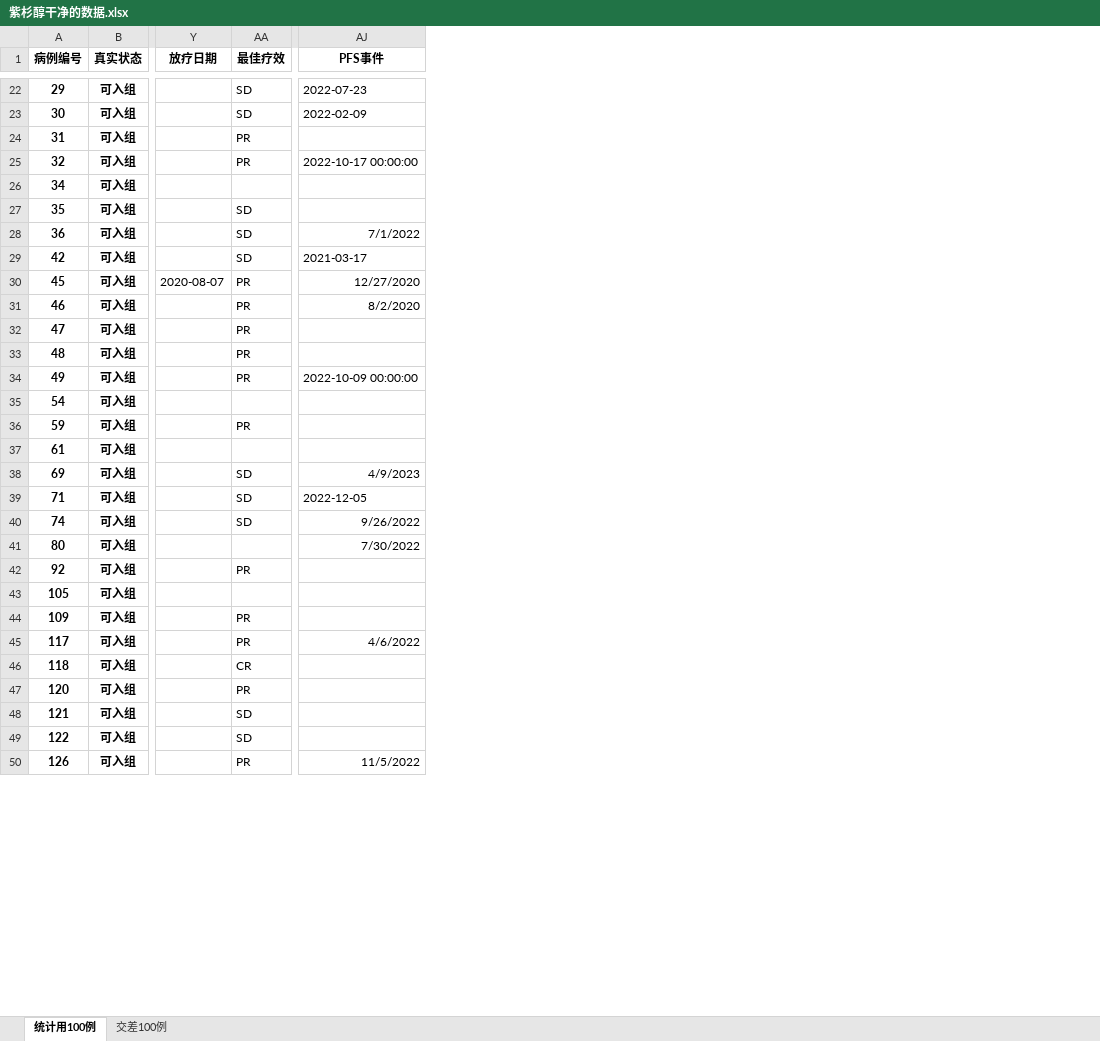
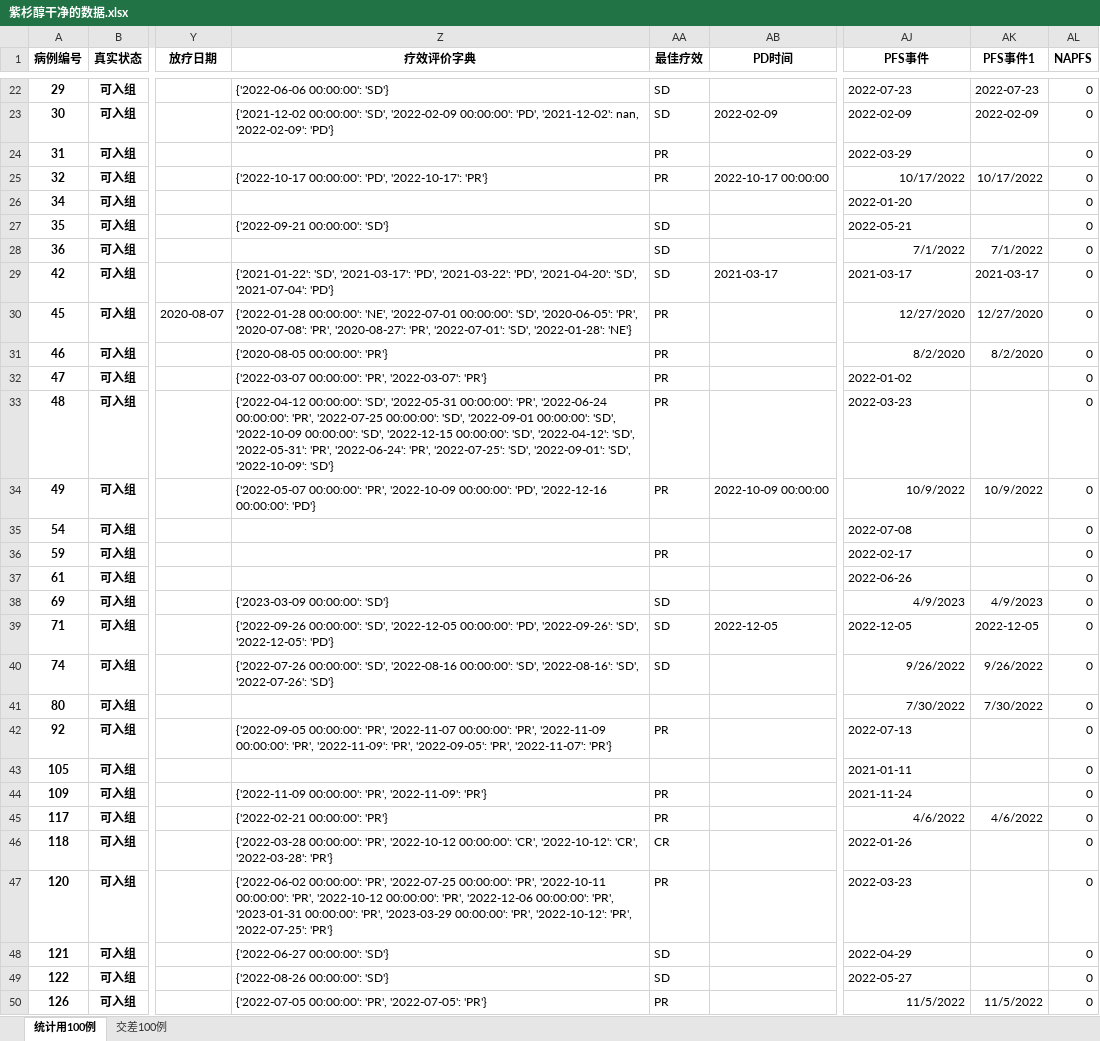
Before and after one commit to qiudongsong/-, an Excel workbook: 紫杉醇干净的数据.xlsx, sheet 统计用100例, drawn as a sheet; only a part is shown, gaps mark what is left out; values as stored, in another font and other column widths than the file's, no borders; the diff covers the shown part only; the diff names each change by its address in the sheet, - before the commit and + after, or states it on an @@ line.

```diff
--- a/紫杉醇干净的数据.xlsx (sheet 统计用100例)
+++ b/紫杉醇干净的数据.xlsx (sheet 统计用100例)
@@ column Z (疗效评价字典) unhidden, rows 22-50: {'2022-06-06 00:00:00': 'SD'} | {'2021-12-02 00:00:00': 'SD', '2022-02-09 00:00:00': 'PD', '2021-12-02': nan, '2022-02-09': 'PD'} |  | {'2022-10-17 00:00:00': 'PD', '2022-10-17': 'PR'} |  | {'2022-09-21 00:00:00': 'SD'} |  | {'2021-01-22': 'SD', '2021-03-17': 'PD', '2021-03-22': 'PD', '2021-04-20': 'SD', '2021-07-04': 'PD'} | {'2022-01-28 00:00:00': 'NE', '2022-07-01 00:00:00': 'SD', '2020-06-05': 'PR', '2020-07-08': 'PR', '2020-08-27': 'PR', '2022-07-01': 'SD', '2022-01-28': 'NE'} | {'2020-08-05 00:00:00': 'PR'} | {'2022-03-07 00:00:00': 'PR', '2022-03-07': 'PR'} | {'2022-04-12 00:00:00': 'SD', '2022-05-31 00:00:00': 'PR', '2022-06-24 00:00:00': 'PR', '2022-07-25 00:00:00': 'SD', '2022-09-01 00:00:00': 'SD', '2022-10-09 00:00:00': 'SD', '2022-12-15 00:00:00': 'SD', '2022-04-12': 'SD', '2022-05-31': 'PR', '2022-06-24': 'PR', '2022-07-25': 'SD', '2022-09-01': 'SD', '2022-10-09': 'SD'} | {'2022-05-07 00:00:00': 'PR', '2022-10-09 00:00:00': 'PD', '2022-12-16 00:00:00': 'PD'} |  |  |  | {'2023-03-09 00:00:00': 'SD'} | {'2022-09-26 00:00:00': 'SD', '2022-12-05 00:00:00': 'PD', '2022-09-26': 'SD', '2022-12-05': 'PD'} | {'2022-07-26 00:00:00': 'SD', '2022-08-16 00:00:00': 'SD', '2022-08-16': 'SD', '2022-07-26': 'SD'} |  | {'2022-09-05 00:00:00': 'PR', '2022-11-07 00:00:00': 'PR', '2022-11-09 00:00:00': 'PR', '2022-11-09': 'PR', '2022-09-05': 'PR', '2022-11-07': 'PR'} |  | {'2022-11-09 00:00:00': 'PR', '2022-11-09': 'PR'} | {'2022-02-21 00:00:00': 'PR'} | {'2022-03-28 00:00:00': 'PR', '2022-10-12 00:00:00': 'CR', '2022-10-12': 'CR', '2022-03-28': 'PR'} | {'2022-06-02 00:00:00': 'PR', '2022-07-25 00:00:00': 'PR', '2022-10-11 00:00:00': 'PR', '2022-10-12 00:00:00': 'PR', '2022-12-06 00:00:00': 'PR', '2023-01-31 00:00:00': 'PR', '2023-03-29 00:00:00': 'PR', '2022-10-12': 'PR', '2022-07-25': 'PR'} | {'2022-06-27 00:00:00': 'SD'} | {'2022-08-26 00:00:00': 'SD'} | {'2022-07-05 00:00:00': 'PR', '2022-07-05': 'PR'} @@
@@ column AB (PD时间) unhidden, rows 23-39: 2022-02-09 |  | 2022-10-17 00:00:00 |  |  |  | 2021-03-17 |  |  |  |  | 2022-10-09 00:00:00 |  |  |  |  | 2022-12-05 @@
+column AK (PFS事件1), rows 22-50: 2022-07-23 | 2022-02-09 |  | 10/17/2022 |  |  | 7/1/2022 | 2021-03-17 | 12/27/2020 | 8/2/2020 |  |  | 10/9/2022 |  |  |  | 4/9/2023 | 2022-12-05 | 9/26/2022 | 7/30/2022 |  |  |  | 4/6/2022 |  |  |  |  | 11/5/2022
+column AL (NAPFS), rows 22-50: all 0
-AJ24 (PFS事件): (empty)
+AJ24 (PFS事件): 2022-03-29
-AJ25 (PFS事件): 2022-10-17 00:00:00
+AJ25 (PFS事件): 10/17/2022
-AJ26 (PFS事件): (empty)
+AJ26 (PFS事件): 2022-01-20
-AJ27 (PFS事件): (empty)
+AJ27 (PFS事件): 2022-05-21
-AJ32 (PFS事件): (empty)
+AJ32 (PFS事件): 2022-01-02
-AJ33 (PFS事件): (empty)
+AJ33 (PFS事件): 2022-03-23
-AJ34 (PFS事件): 2022-10-09 00:00:00
+AJ34 (PFS事件): 10/9/2022
-AJ35 (PFS事件): (empty)
+AJ35 (PFS事件): 2022-07-08
-AJ36 (PFS事件): (empty)
+AJ36 (PFS事件): 2022-02-17
-AJ37 (PFS事件): (empty)
+AJ37 (PFS事件): 2022-06-26
-AJ42 (PFS事件): (empty)
+AJ42 (PFS事件): 2022-07-13
-AJ43 (PFS事件): (empty)
+AJ43 (PFS事件): 2021-01-11
-AJ44 (PFS事件): (empty)
+AJ44 (PFS事件): 2021-11-24
-AJ46 (PFS事件): (empty)
+AJ46 (PFS事件): 2022-01-26
-AJ47 (PFS事件): (empty)
+AJ47 (PFS事件): 2022-03-23
-AJ48 (PFS事件): (empty)
+AJ48 (PFS事件): 2022-04-29
-AJ49 (PFS事件): (empty)
+AJ49 (PFS事件): 2022-05-27
```
Also changed, not shown: 51 edited cells elsewhere in this sheet, output.xlsx, 3 other files.
